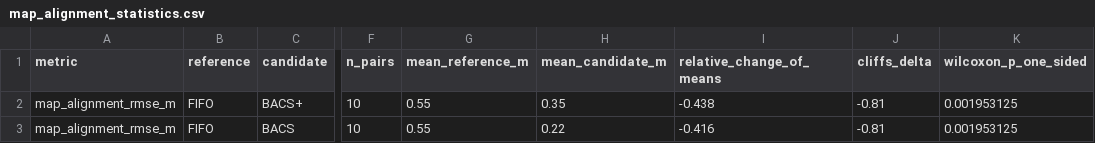
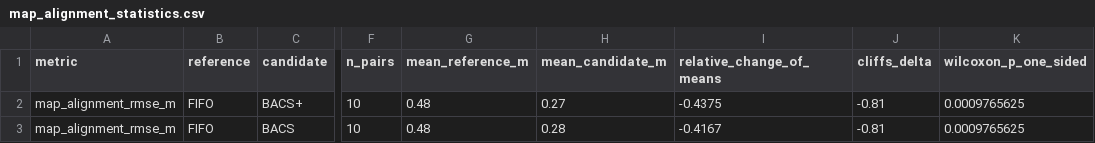
Before and after one commit to MagyElbanhawy/BACS-ROS2-SLAM, a CSV file: paper_results/physical/map_alignment_statistics.csv, drawn as a sheet; only a part is shown, gaps mark what is left out; the diff names each change by its address in the sheet, - before the commit and + after, or states it on an @@ line.

```diff
--- a/paper_results/physical/map_alignment_statistics.csv
+++ b/paper_results/physical/map_alignment_statistics.csv
-G2:G3 (mean_reference_m): 0.55
+G2:G3 (mean_reference_m): 0.48
-H2 (mean_candidate_m): 0.35
+H2 (mean_candidate_m): 0.27
-I2 (relative_change_of_means): -0.438
+I2 (relative_change_of_means): -0.4375
-K2:K3 (wilcoxon_p_one_sided): 0.001953125
+K2:K3 (wilcoxon_p_one_sided): 0.0009765625
-H3 (mean_candidate_m): 0.22
+H3 (mean_candidate_m): 0.28
-I3 (relative_change_of_means): -0.416
+I3 (relative_change_of_means): -0.4167
```
Also changed, not shown: paper_results/physical/map_alignment_per_run.csv, paper_results/physical/map_alignment_summary.csv.
